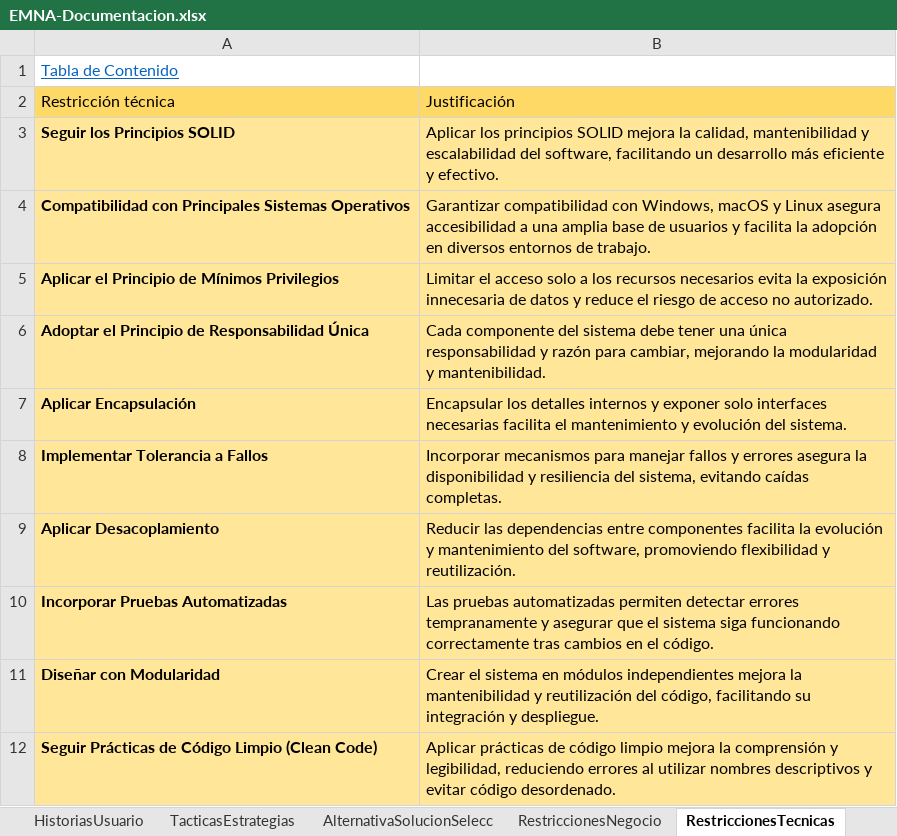
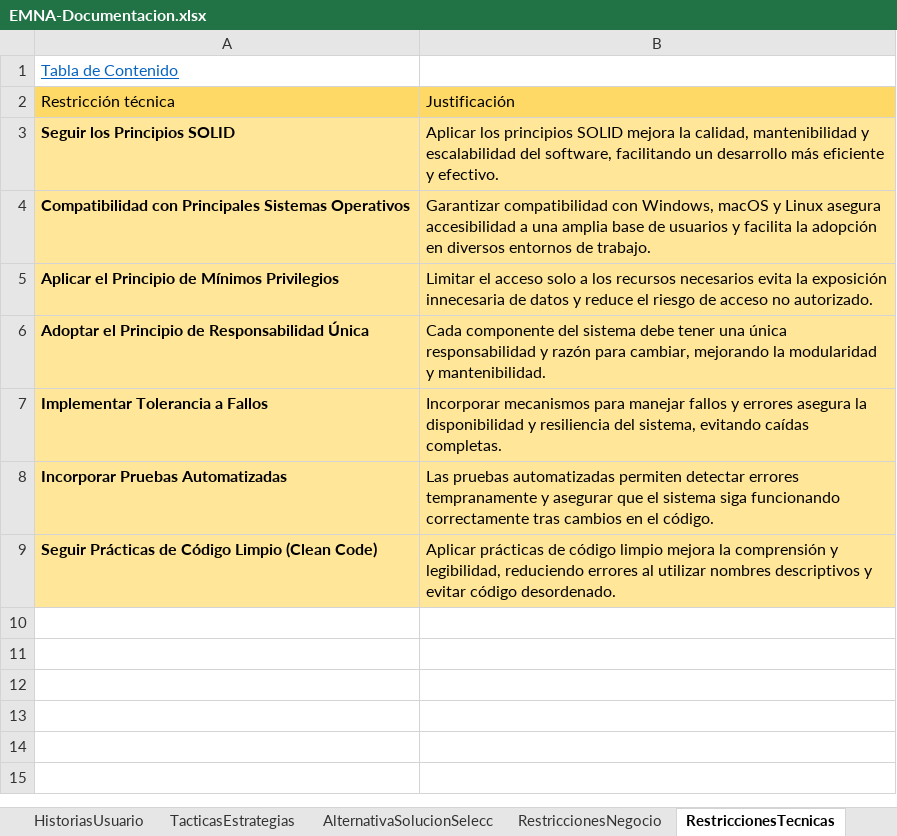
Before and after one commit to shesho22/IS2, an Excel workbook: ExtraClase/EMNA-Documentacion.xlsx, sheet RestriccionesTecnicas, drawn as a sheet; values as stored, in another font and other column widths than the file's, no borders; the diff names each change by its address in the sheet, - before the commit and + after, or states it on an @@ line.

Commit message:
Entrega parcial

```diff
--- a/ExtraClase/EMNA-Documentacion.xlsx (sheet RestriccionesTecnicas)
+++ b/ExtraClase/EMNA-Documentacion.xlsx (sheet RestriccionesTecnicas)
-row 7: Aplicar Encapsulación | Encapsular los detalles internos y exponer solo interfaces necesarias facilita el mantenimiento y evolución del sistema.
-row 9: Aplicar Desacoplamiento | Reducir las dependencias entre componentes facilita la evolución y mantenimiento del software, promoviendo flexibilidad y reutilización.
-row 11: Diseñar con Modularidad | Crear el sistema en módulos independientes mejora la mantenibilidad y reutilización del código, facilitando su integración y despliegue.
```
Also changed, not shown: sheet FuncionalidadesCriticas, sheet Tabla de Contenido, sheet Caracterizacion, charts or pictures, 1 other file.
